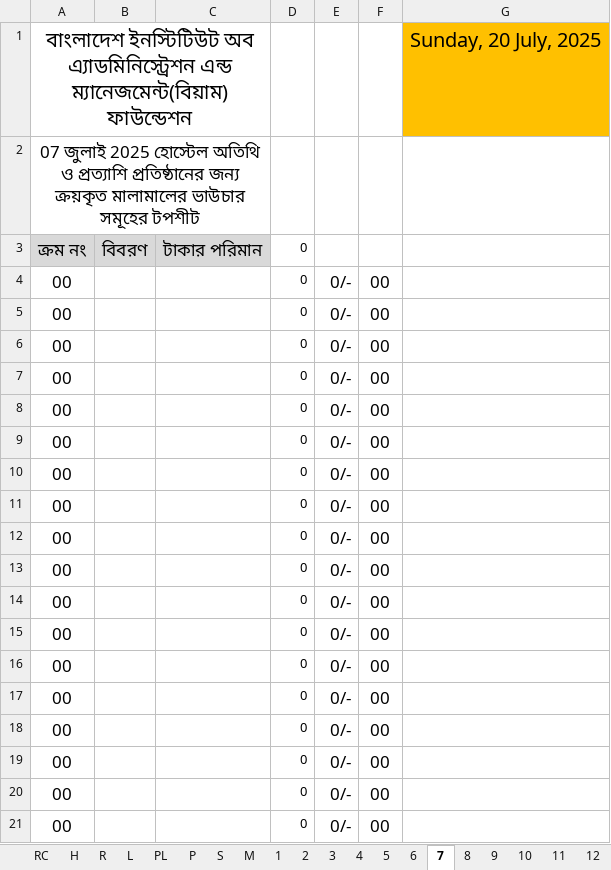
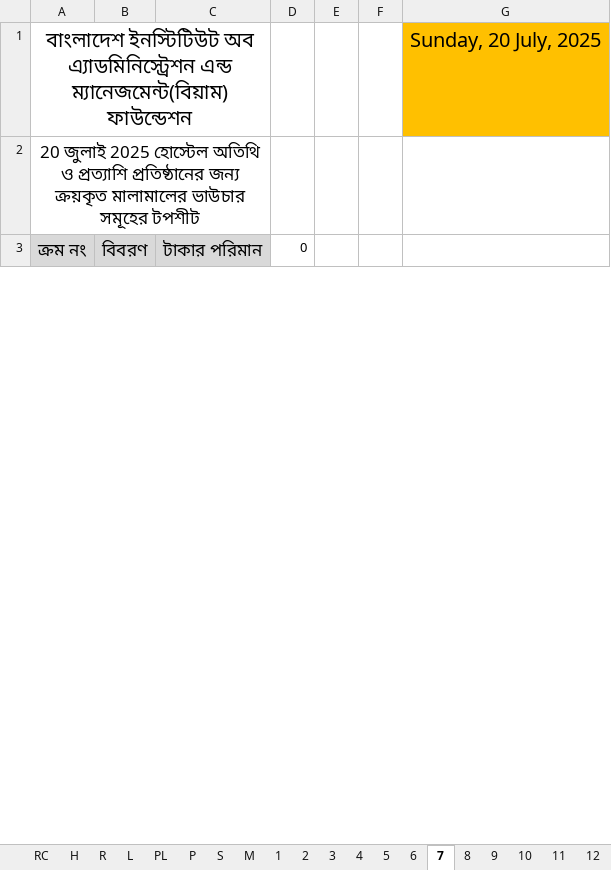
Before and after one commit to nshamim2026/office, an Excel workbook: Store/07-2025/14-23 July 2025 SU.xlsx, sheet 7, drawn as a sheet; only a part is shown; values as stored, in another font and other column widths than the file's, no borders; charts and pictures not drawn; removed rows and columns are numbered as before the commit, all else as after; the diff covers the shown part only; the diff names each change by its address in the sheet, - before the commit and + after, or states it on an @@ line.

```diff
--- a/Store/07-2025/14-23 July 2025 SU.xlsx (sheet 7)
+++ b/Store/07-2025/14-23 July 2025 SU.xlsx (sheet 7)
-A2: 07 জুলাই 2025…
+A2: 20 জুলাই 2025…
-row 4: 00 |  |  | 0 | 0/- | 00
-row 5: 00 |  |  | 0 | 0/- | 00
-row 6: 00 |  |  | 0 | 0/- | 00
-row 7: 00 |  |  | 0 | 0/- | 00
-row 8: 00 |  |  | 0 | 0/- | 00
-row 9: 00 |  |  | 0 | 0/- | 00
-row 10: 00 |  |  | 0 | 0/- | 00
-row 11: 00 |  |  | 0 | 0/- | 00
-row 12: 00 |  |  | 0 | 0/- | 00
-row 13: 00 |  |  | 0 | 0/- | 00
-row 14: 00 |  |  | 0 | 0/- | 00
-row 15: 00 |  |  | 0 | 0/- | 00
-row 16: 00 |  |  | 0 | 0/- | 00
-row 17: 00 |  |  | 0 | 0/- | 00
-row 18: 00 |  |  | 0 | 0/- | 00
-row 19: 00 |  |  | 0 | 0/- | 00
-row 20: 00 |  |  | 0 | 0/- | 00
-row 21: 00 |  |  | 0 | 0/- | 00
```
Also changed, not shown: 36 added rows, 17 removed rows and 1 edited cell elsewhere in this sheet, sheet R, sheet 8, sheet S, sheet P, sheet PL, sheet PA8, 16 more sheets, hidden cells, charts or pictures.
